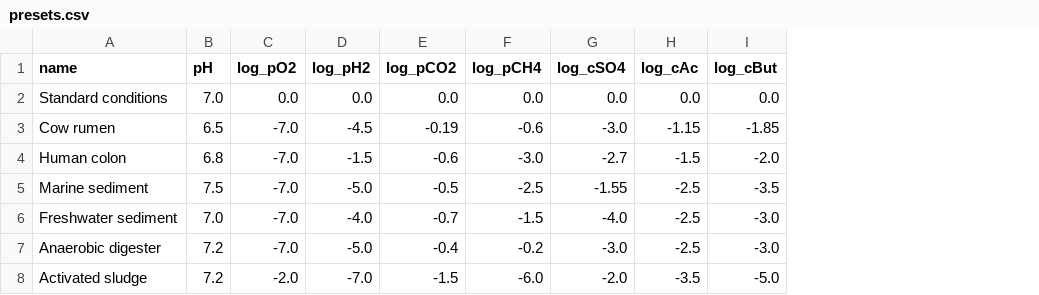
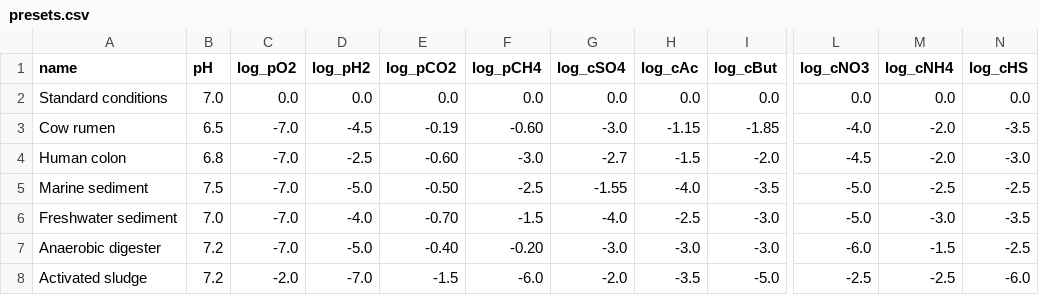
Before and after one commit to cremerlab/redox-tower, a CSV file: data/presets.csv, drawn as a sheet; only a part is shown, gaps mark what is left out; the diff names each change by its address in the sheet, - before the commit and + after, or states it on an @@ line.

```diff
--- a/data/presets.csv
+++ b/data/presets.csv
+column L (log_cNO3), rows 2-8: 0.0 | -4.0 | -4.5 | -5.0 | -5.0 | -6.0 | -2.5
+column M (log_cNH4), rows 2-8: 0.0 | -2.0 | -2.0 | -2.5 | -3.0 | -1.5 | -2.5
+column N (log_cHS), rows 2-8: 0.0 | -3.5 | -3.0 | -2.5 | -3.5 | -2.5 | -6.0
-F3 (log_pCH4): -0.6
+F3 (log_pCH4): -0.60
-D4 (log_pH2): -1.5
+D4 (log_pH2): -2.5
-E4 (log_pCO2): -0.6
+E4 (log_pCO2): -0.60
-E5 (log_pCO2): -0.5
+E5 (log_pCO2): -0.50
-H5 (log_cAc): -2.5
+H5 (log_cAc): -4.0
-E6 (log_pCO2): -0.7
+E6 (log_pCO2): -0.70
-E7 (log_pCO2): -0.4
+E7 (log_pCO2): -0.40
-F7 (log_pCH4): -0.2
+F7 (log_pCH4): -0.20
-H7 (log_cAc): -2.5
+H7 (log_cAc): -3.0
```
Also changed, not shown: data/species.csv, docs/data/presets.csv, 6 other files.
